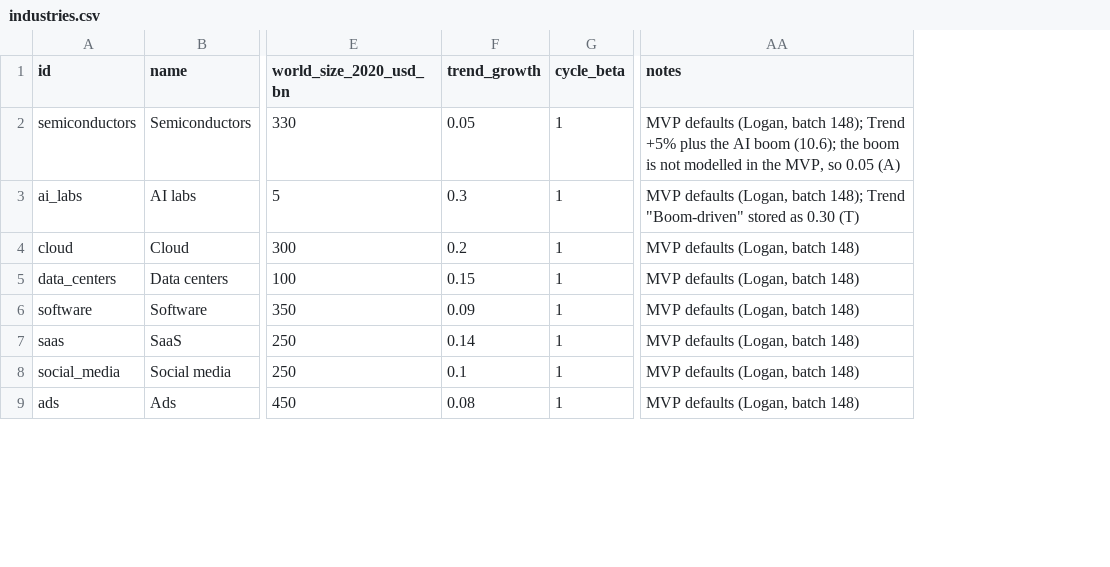
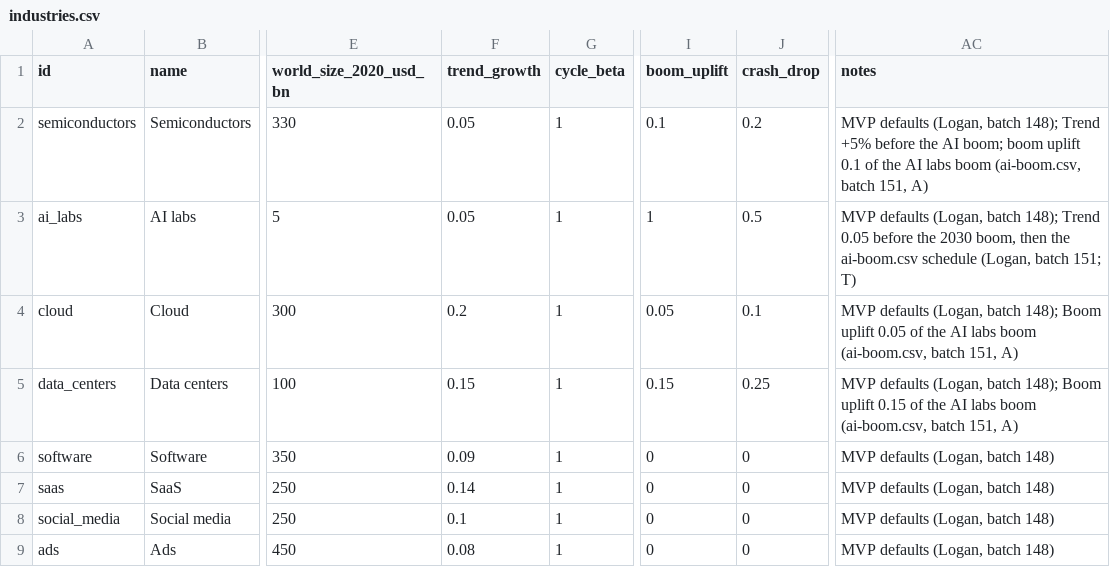
Before and after one commit to logan-czar/TechnoCapital20FF, a CSV file: docs/design/data/industries.csv, drawn as a sheet; only a part is shown, gaps mark what is left out; addresses are those after the commit; the diff names each change by its address in the sheet, - before the commit and + after, or states it on an @@ line.

```diff
--- a/docs/design/data/industries.csv
+++ b/docs/design/data/industries.csv
+column I (boom_uplift), rows 2-9: 0.1 | 1 | 0.05 | 0.15 | 0 | 0 | 0 | 0
+column J (crash_drop), rows 2-9: 0.2 | 0.5 | 0.1 | 0.25 | 0 | 0 | 0 | 0
-AC2 (notes): …Trend +5% plus the AI boom (10.6); the boom is not modelled in the MVP, so 0.05 (A)
+AC2 (notes): …Trend +5% before the AI boom; boom uplift 0.1 of the AI labs boom (ai-boom.csv, batch 151, A)
-F3 (trend_growth): 0.3
+F3 (trend_growth): 0.05
-AC3 (notes): …148); Trend "Boom-driven" stored as 0.30 (T)
+AC3 (notes): …148); Trend 0.05 before the 2030 boom, then the ai-boom.csv schedule (Logan, batch 151; T)
-AC4 (notes): …(Logan, batch 148)
+AC4 (notes): …(Logan, batch 148); Boom uplift 0.05 of the AI labs boom (ai-boom.csv, batch 151, A)
-AC5 (notes): …(Logan, batch 148)
+AC5 (notes): …(Logan, batch 148); Boom uplift 0.15 of the AI labs boom (ai-boom.csv, batch 151, A)
```
Also changed, not shown: docs/design/data/country-economy.csv, docs/design/data/financial-zones.csv, 17 other files.
